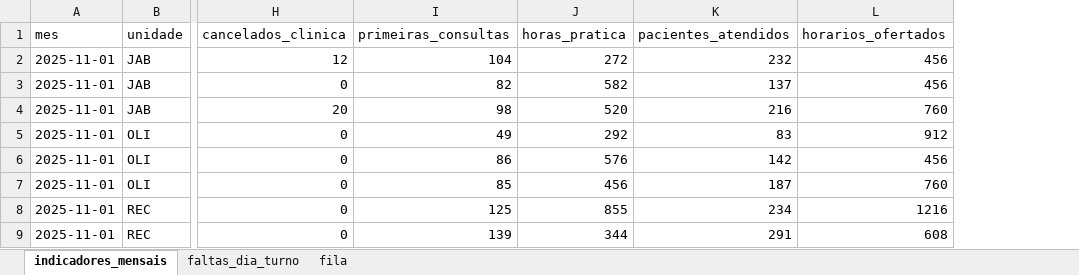
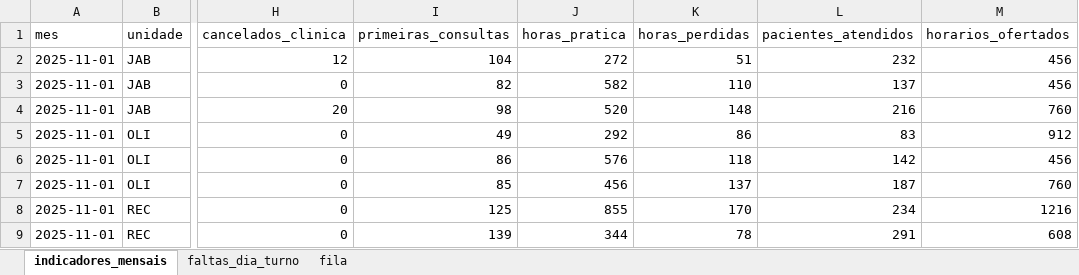
Before and after one commit to DiegoSantiago1/clinicas-escola-indicadores, an Excel workbook: data/looker/base_looker_studio.xlsx, sheet indicadores_mensais, drawn as a sheet; only a part is shown, gaps mark what is left out; values as stored, in another font and other column widths than the file's, no borders; the diff names each change by its address in the sheet, - before the commit and + after, or states it on an @@ line.

```diff
--- a/data/looker/base_looker_studio.xlsx (sheet indicadores_mensais)
+++ b/data/looker/base_looker_studio.xlsx (sheet indicadores_mensais)
+column K (horas_perdidas), rows 2-9: 51 | 110 | 148 | 86 | 118 | 137 | 170 | 78
```
Also changed, not shown: 19 other files.
